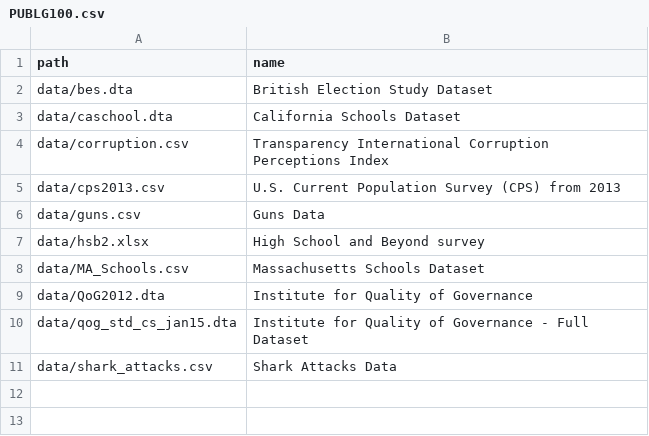
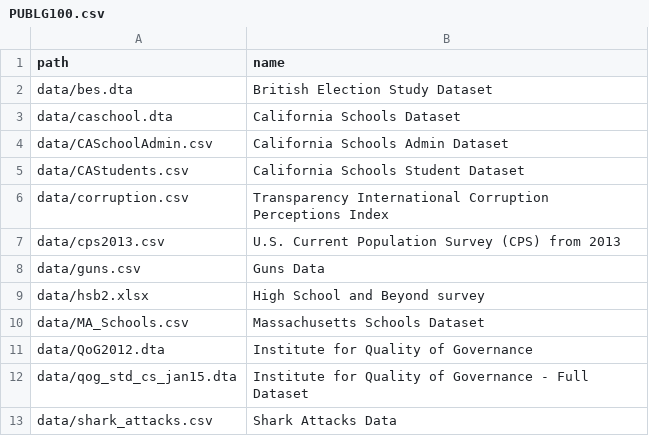
Before and after one commit to pobrienjhu/datasets, a CSV file: collections/PUBLG100.csv, drawn as a sheet.

```diff
--- a/collections/PUBLG100.csv
+++ b/collections/PUBLG100.csv
@@ -3,2 +3,4 @@ data/bes.dta,               British Election Study Dataset
 data/caschool.dta,          California Schools Dataset
+data/CASchoolAdmin.csv,     California Schools Admin Dataset
+data/CAStudents.csv,        California Schools Student Dataset
 data/corruption.csv,        Transparency International Corruption Perceptions Index
```
Also changed, not shown: 3 other files.
